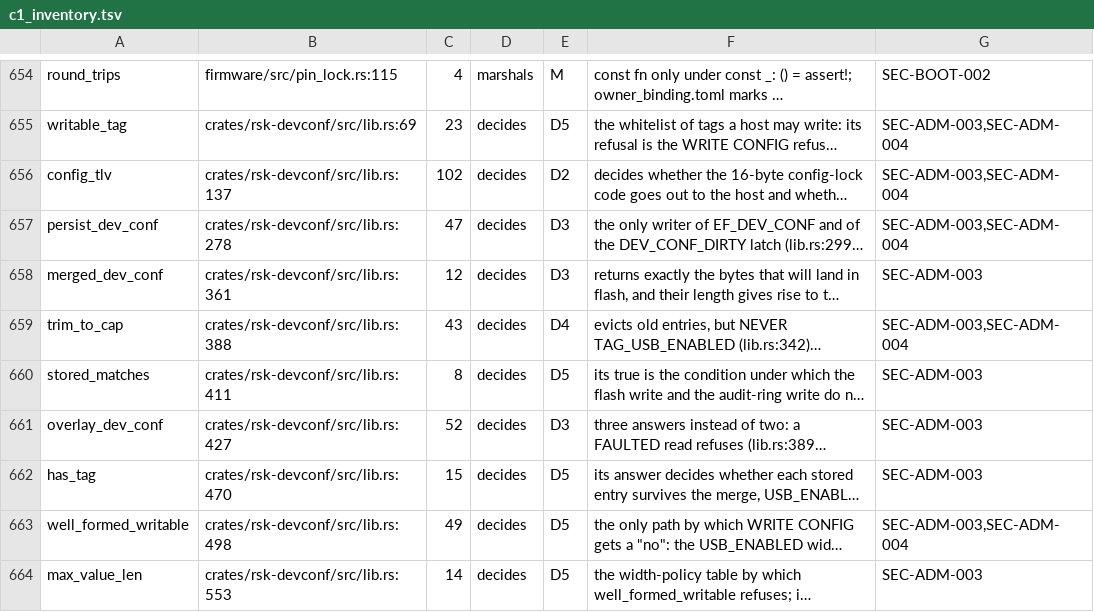
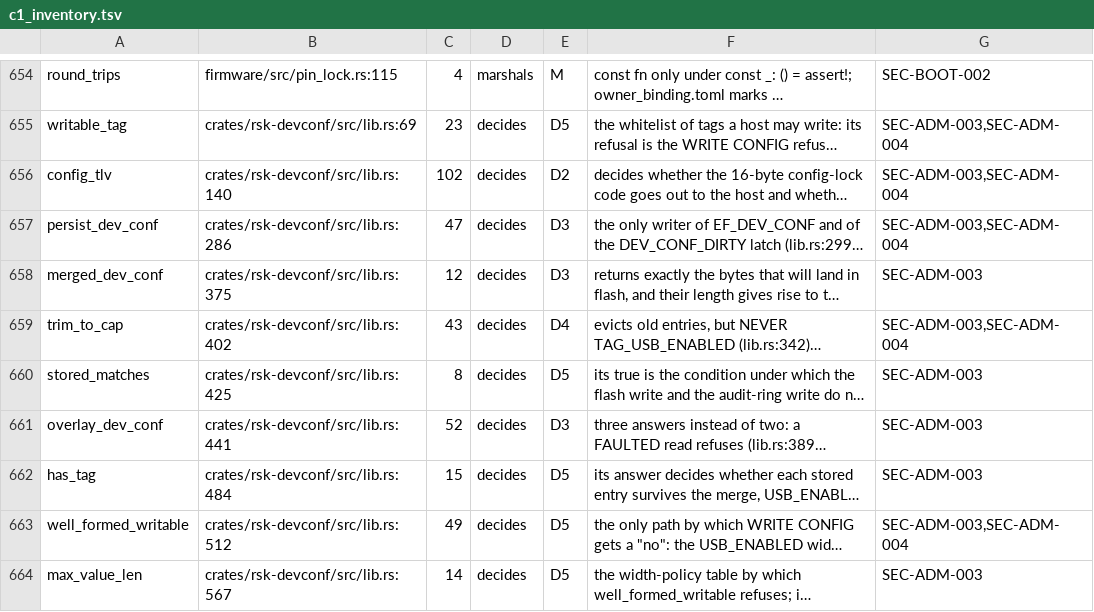
Before and after one commit to TheMaxMur/RS-Key, a TSV file: assurance/c1_inventory.tsv, drawn as a sheet; only a part is shown, gaps mark what is left out; long unchanged cells end in …; the diff covers the shown part only; the diff names each change by its address in the sheet, - before the commit and + after, or states it on an @@ line.

```diff
--- a/assurance/c1_inventory.tsv
+++ b/assurance/c1_inventory.tsv
-B656: crates/rsk-devconf/src/lib.rs:137
+B656: crates/rsk-devconf/src/lib.rs:140
-B657: crates/rsk-devconf/src/lib.rs:278
+B657: crates/rsk-devconf/src/lib.rs:286
-B658: crates/rsk-devconf/src/lib.rs:361
+B658: crates/rsk-devconf/src/lib.rs:375
-B659: crates/rsk-devconf/src/lib.rs:388
+B659: crates/rsk-devconf/src/lib.rs:402
-B660: crates/rsk-devconf/src/lib.rs:411
+B660: crates/rsk-devconf/src/lib.rs:425
-B661: crates/rsk-devconf/src/lib.rs:427
+B661: crates/rsk-devconf/src/lib.rs:441
-B662: crates/rsk-devconf/src/lib.rs:470
+B662: crates/rsk-devconf/src/lib.rs:484
-B663: crates/rsk-devconf/src/lib.rs:498
+B663: crates/rsk-devconf/src/lib.rs:512
-B664: crates/rsk-devconf/src/lib.rs:553
+B664: crates/rsk-devconf/src/lib.rs:567
```
Also changed, not shown: 47 edited cells elsewhere in this file, 33 other files.
